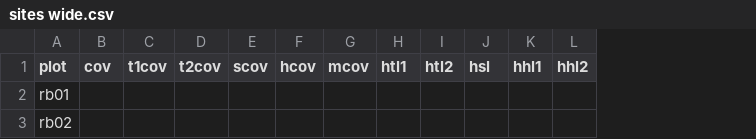
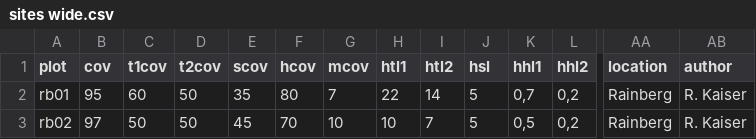
Before and after one commit to albinblaschka/vegsoup-data, a CSV file: rainberg dta/sites wide.csv, drawn as a sheet; only a part is shown, gaps mark what is left out; the diff covers the shown part only; the diff names each change by its address in the sheet, - before the commit and + after, or states it on an @@ line.

Commit message:
completed data set

```diff
--- a/rainberg dta/sites wide.csv
+++ b/rainberg dta/sites wide.csv
+column AA (location), rows 2-3: Rainberg | Rainberg
+column AB (author), rows 2-3: R. Kaiser | R. Kaiser
-B2 (cov): (empty)
+B2 (cov): 95
-C2 (t1cov): (empty)
+C2 (t1cov): 60
-D2:D3 (t2cov): (empty)
+D2:D3 (t2cov): 50
-E2 (scov): (empty)
+E2 (scov): 35
-F2 (hcov): (empty)
+F2 (hcov): 80
-G2 (mcov): (empty)
+G2 (mcov): 7
-H2 (htl1): (empty)
+H2 (htl1): 22
-I2 (htl2): (empty)
+I2 (htl2): 14
-J2:J3 (hsl): (empty)
+J2:J3 (hsl): 5
-K2 (hhl1): (empty)
+K2 (hhl1): 0,7
-L2:L3 (hhl2): (empty)
+L2:L3 (hhl2): 0,2
-B3 (cov): (empty)
+B3 (cov): 97
-C3 (t1cov): (empty)
+C3 (t1cov): 50
-E3 (scov): (empty)
+E3 (scov): 45
-F3 (hcov): (empty)
+F3 (hcov): 70
-G3 (mcov): (empty)
+G3 (mcov): 10
-H3 (htl1): (empty)
+H3 (htl1): 10
-I3 (htl2): (empty)
+I3 (htl2): 7
-K3 (hhl1): (empty)
+K3 (hhl1): 0,5
```
Also changed, not shown: 35 edited cells elsewhere in this file, 5 other files.
